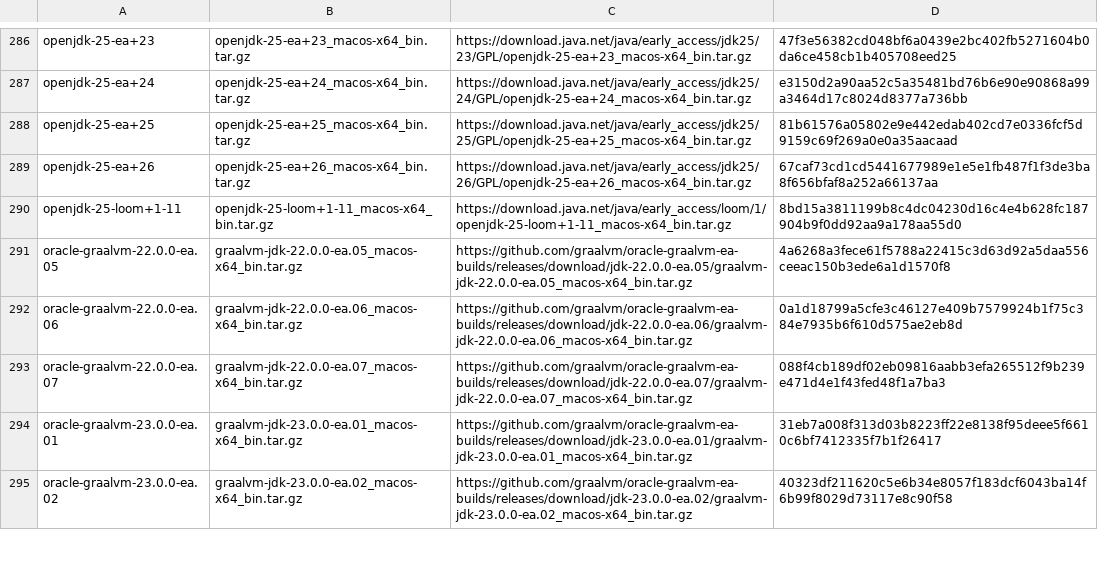
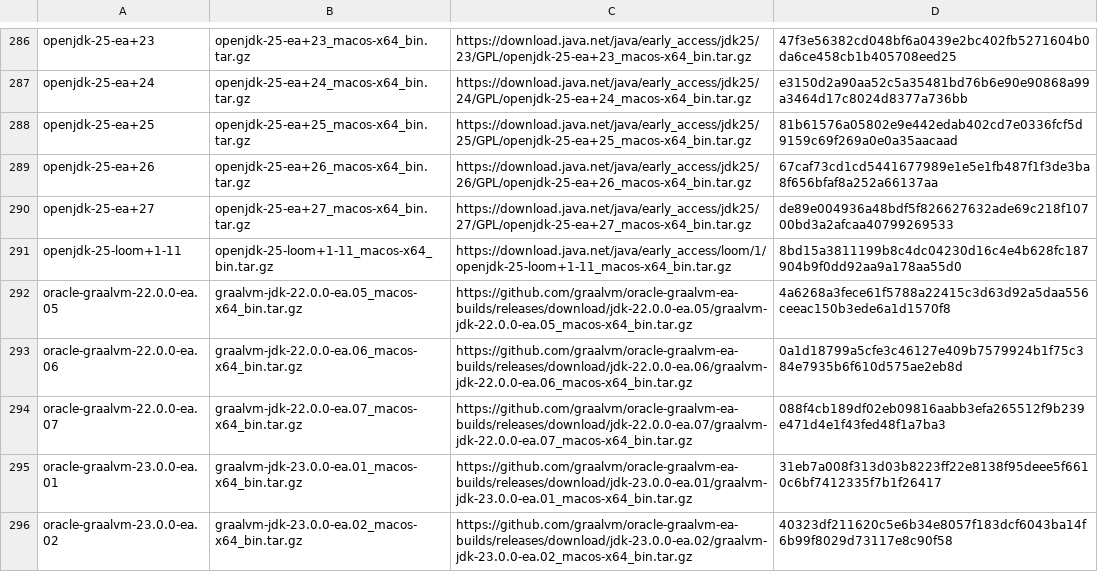
Before and after one commit to halcyon/asdf-java, a TSV file: data/jdk-macosx-x86_64-ea.tsv, drawn as a sheet; only a part is shown, gaps mark what is left out.

```diff
--- a/data/jdk-macosx-x86_64-ea.tsv
+++ b/data/jdk-macosx-x86_64-ea.tsv
@@ -289,2 +289,3 @@ openjdk-25-ea+25	openjdk-25-ea+25_macos-x64_bin.tar.gz	https://download.java.net
 openjdk-25-ea+26	openjdk-25-ea+26_macos-x64_bin.tar.gz	https://download.java.net/java/early_access/jdk25/26/GPL/openjdk-25-ea+26_macos-x64_bin.tar.gz	67caf73cd1cd5441677989e1e5e1fb487f1f3de3ba8f656bfaf8a252a66137aa
+openjdk-25-ea+27	openjdk-25-ea+27_macos-x64_bin.tar.gz	https://download.java.net/java/early_access/jdk25/27/GPL/openjdk-25-ea+27_macos-x64_bin.tar.gz	de89e004936a48bdf5f826627632ade69c218f10700bd3a2afcaa40799269533
 openjdk-25-loom+1-11	openjdk-25-loom+1-11_macos-x64_bin.tar.gz	https://download.java.net/java/early_access/loom/1/openjdk-25-loom+1-11_macos-x64_bin.tar.gz	8bd15a3811199b8c4dc04230d16c4e4b628fc187904b9f0dd92aa9a178aa55d0
```
Also changed, not shown: data/jdk-linux-aarch64-ea.tsv, data/jdk-linux-x86_64-ea.tsv, 5 other files.
